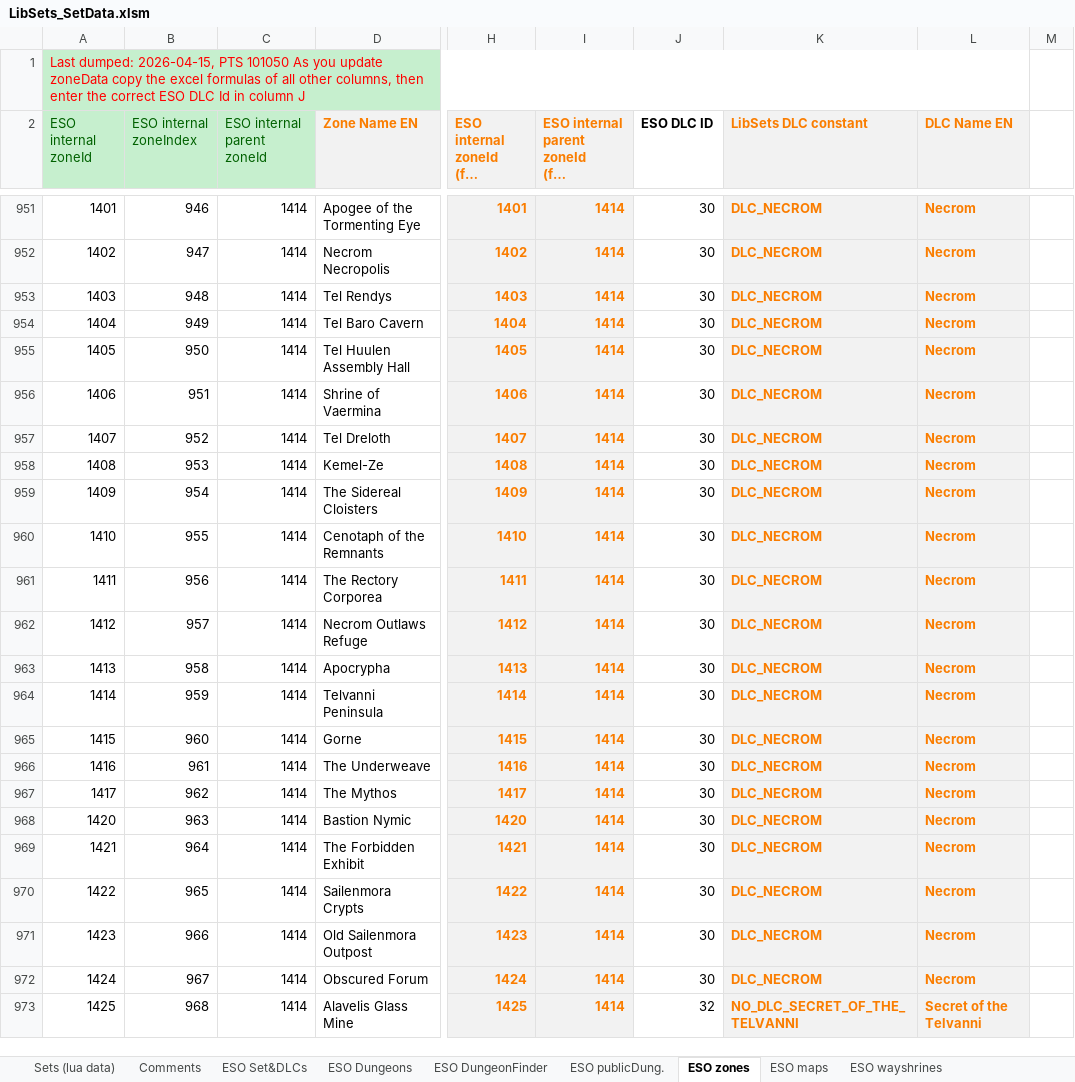
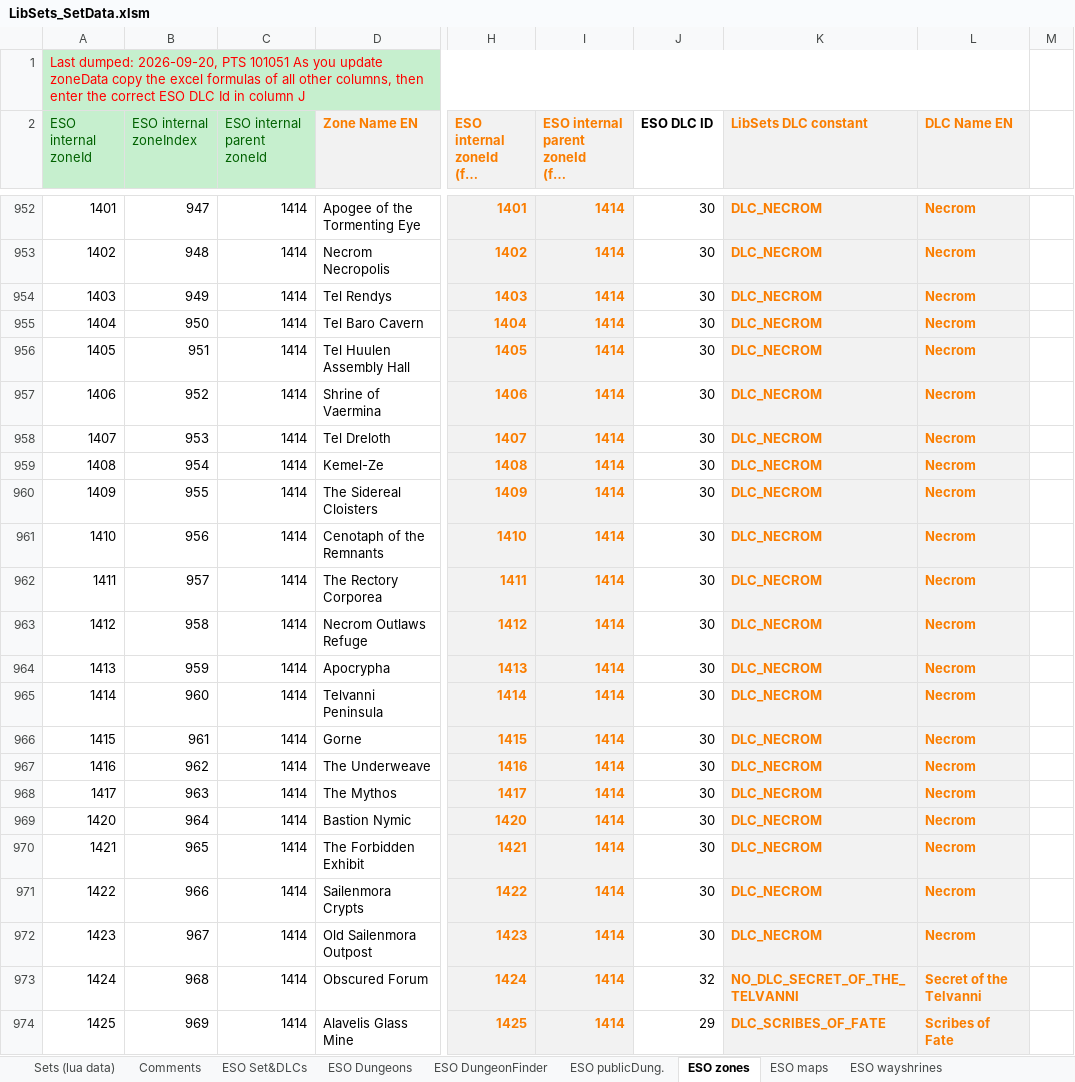
Before and after one commit to Baertram/LibSets, an Excel workbook: LibSets/Data/LibSets_SetData.xlsm, sheet ESO zones, drawn as a sheet; only a part is shown, gaps mark what is left out; long unchanged cells end in …; values as stored, in another font and other column widths than the file's, no borders; addresses are those after the commit; the diff covers the shown part only; the diff names each change by its address in the sheet, - before the commit and + after, or states it on an @@ line.

Commit message:
-Added tooltip info for new setType and drop mechanic (test needed) -Added jewelry, equipment, armor and weapon types of new sets. -Updated excel with new zoneIds, wayshrine names, etc.

```diff
--- a/LibSets/Data/LibSets_SetData.xlsm (sheet ESO zones)
+++ b/LibSets/Data/LibSets_SetData.xlsm (sheet ESO zones)
-A1 (ESO internal zoneId): Last dumped: 2026-04-15, PTS 101050 As you…
+A1 (ESO internal zoneId): Last dumped: 2026-09-20, PTS 101051 As you…
-B952 (ESO internal zoneIndex): 946
+B952 (ESO internal zoneIndex): 947
-B953 (ESO internal zoneIndex): 947
+B953 (ESO internal zoneIndex): 948
-B954 (ESO internal zoneIndex): 948
+B954 (ESO internal zoneIndex): 949
-B955 (ESO internal zoneIndex): 949
+B955 (ESO internal zoneIndex): 950
-B956 (ESO internal zoneIndex): 950
+B956 (ESO internal zoneIndex): 951
-B957 (ESO internal zoneIndex): 951
+B957 (ESO internal zoneIndex): 952
-B958 (ESO internal zoneIndex): 952
+B958 (ESO internal zoneIndex): 953
-B959 (ESO internal zoneIndex): 953
+B959 (ESO internal zoneIndex): 954
-B960 (ESO internal zoneIndex): 954
+B960 (ESO internal zoneIndex): 955
-B961 (ESO internal zoneIndex): 955
+B961 (ESO internal zoneIndex): 956
-B962 (ESO internal zoneIndex): 956
+B962 (ESO internal zoneIndex): 957
-B963 (ESO internal zoneIndex): 957
+B963 (ESO internal zoneIndex): 958
-B964 (ESO internal zoneIndex): 958
+B964 (ESO internal zoneIndex): 959
-B965 (ESO internal zoneIndex): 959
+B965 (ESO internal zoneIndex): 960
-B966 (ESO internal zoneIndex): 960
+B966 (ESO internal zoneIndex): 961
-B967 (ESO internal zoneIndex): 961
+B967 (ESO internal zoneIndex): 962
-B968 (ESO internal zoneIndex): 962
+B968 (ESO internal zoneIndex): 963
-B969 (ESO internal zoneIndex): 963
+B969 (ESO internal zoneIndex): 964
-B970 (ESO internal zoneIndex): 964
+B970 (ESO internal zoneIndex): 965
-B971 (ESO internal zoneIndex): 965
+B971 (ESO internal zoneIndex): 966
-B972 (ESO internal zoneIndex): 966
+B972 (ESO internal zoneIndex): 967
-B973 (ESO internal zoneIndex): 967
+B973 (ESO internal zoneIndex): 968
-J973 (ESO DLC ID): 30
+J973 (ESO DLC ID): 32
-K973 (LibSets DLC constant): DLC_NECROM
+K973 (LibSets DLC constant): NO_DLC_SECRET_OF_THE_TELVANNI
-L973 (DLC Name EN): Necrom
+L973 (DLC Name EN): Secret of the Telvanni
-B974 (ESO internal zoneIndex): 968
+B974 (ESO internal zoneIndex): 969
-J974 (ESO DLC ID): 32
+J974 (ESO DLC ID): 29
-K974 (LibSets DLC constant): NO_DLC_SECRET_OF_THE_TELVANNI
+K974 (LibSets DLC constant): DLC_SCRIBES_OF_FATE
-L974 (DLC Name EN): Secret of the Telvanni
+L974 (DLC Name EN): Scribes of Fate
```
Also changed, not shown: 9 added rows, 326 edited cells and cell formats elsewhere in this sheet, sheet TempWorkarea, sheet ESO maps, sheet WayshrineNames, sheet ESO wayshrines, formulas that keep their value, 4 other files.
